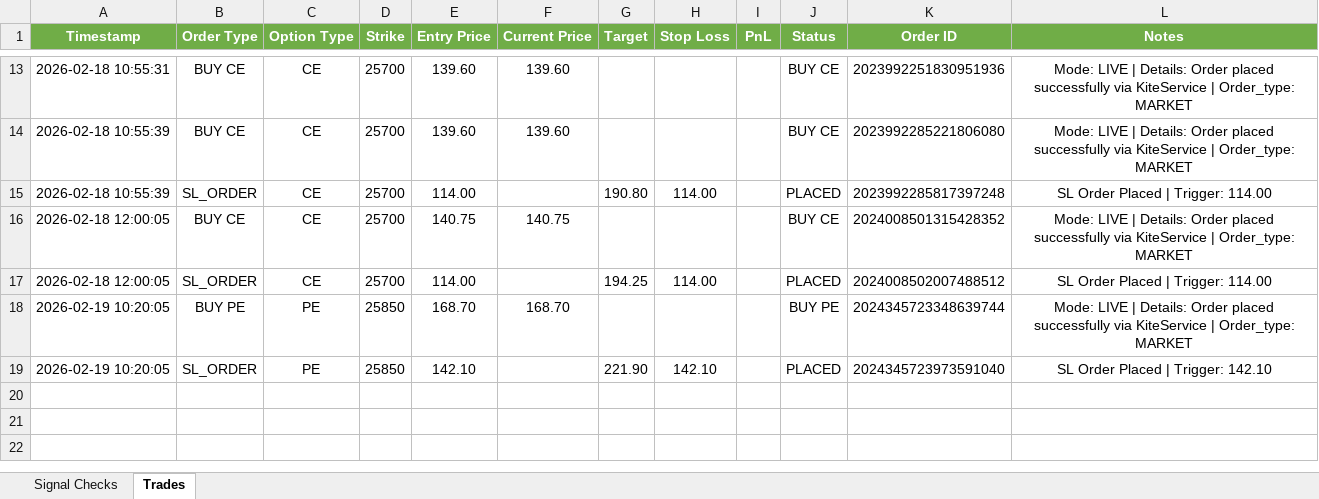
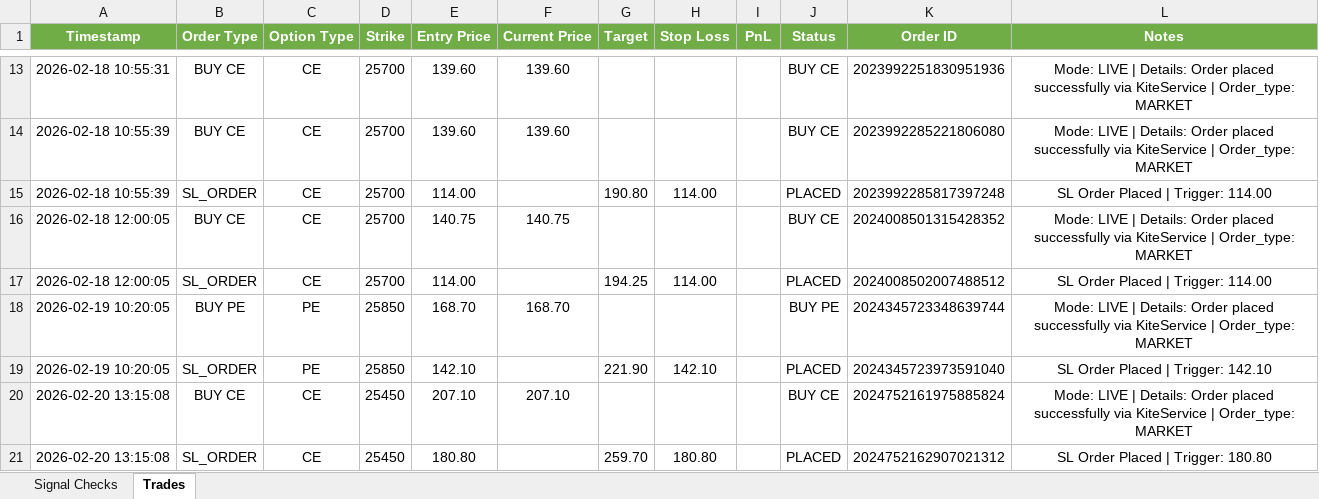
Before and after one commit to kwinkzap-bot/Mine, an Excel workbook: Mine/logs/mine_signal_logs.xlsx, sheet Trades, drawn as a sheet; only a part is shown, gaps mark what is left out; values as stored, in another font and other column widths than the file's, no borders; the diff names each change by its address in the sheet, - before the commit and + after, or states it on an @@ line.

Commit message:
feat: live signal fixes, CPR reversal filters, and frontend updates
- Fix SL order cancellation on SL hits to prevent double sells
- Add RLock for race condition fixes in trade closing logic
- Filter option symbols by expiry date for correct symbol selection
- Fix trailing stop-loss update logic across brokers
- Implement bullish/bearish reversal CPR filters
- Add date-based filtering for CPR stocks
- Fix login popup and script loading order issues
- Update IV percentile logic for Nifty and Bank Nifty
- Configure server IP address and env variables
- Add test directory with initial tests

```diff
--- a/Mine/logs/mine_signal_logs.xlsx (sheet Trades)
+++ b/Mine/logs/mine_signal_logs.xlsx (sheet Trades)
+row 20: 2026-02-20 13:15:08 | BUY CE | CE | 25450 | 207.10 | 207.10 |  |  |  | BUY CE | 2024752161975885824 | Mode: LIVE | Details: Order placed successfully via KiteService | Order_type: MARKET
+row 21: 2026-02-20 13:15:08 | SL_ORDER | CE | 25450 | 180.80 |  | 259.70 | 180.80 |  | PLACED | 2024752162907021312 | SL Order Placed | Trigger: 180.80
```
Also changed, not shown: sheet Signal Checks, 10 other files.
